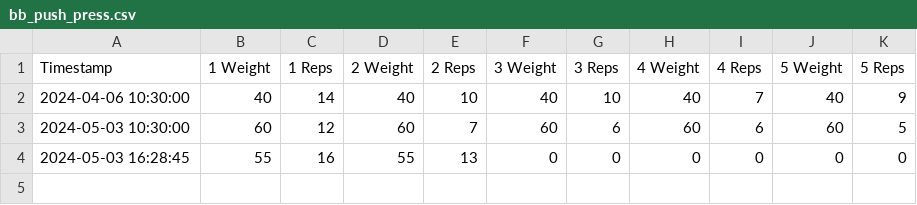
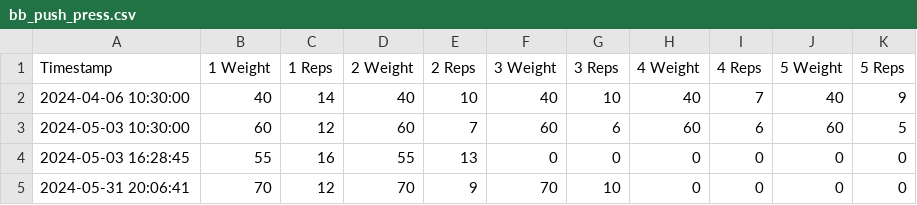
Before and after one commit to RobinBot89/AIWorkoutBuddy, a CSV file: Exercise Data/bb_push_press.csv, drawn as a sheet; the diff names each change by its address in the sheet, - before the commit and + after, or states it on an @@ line.

```diff
--- a/Exercise Data/bb_push_press.csv
+++ b/Exercise Data/bb_push_press.csv
+row 5: 2024-05-31 20:06:41 | 70 | 12 | 70 | 9 | 70 | 10 | 0 | 0 | 0 | 0
```
Also changed, not shown: Exercise Data/WorkoutLog.csv, Exercise Data/bb_high_pull.csv, 2 other files.
